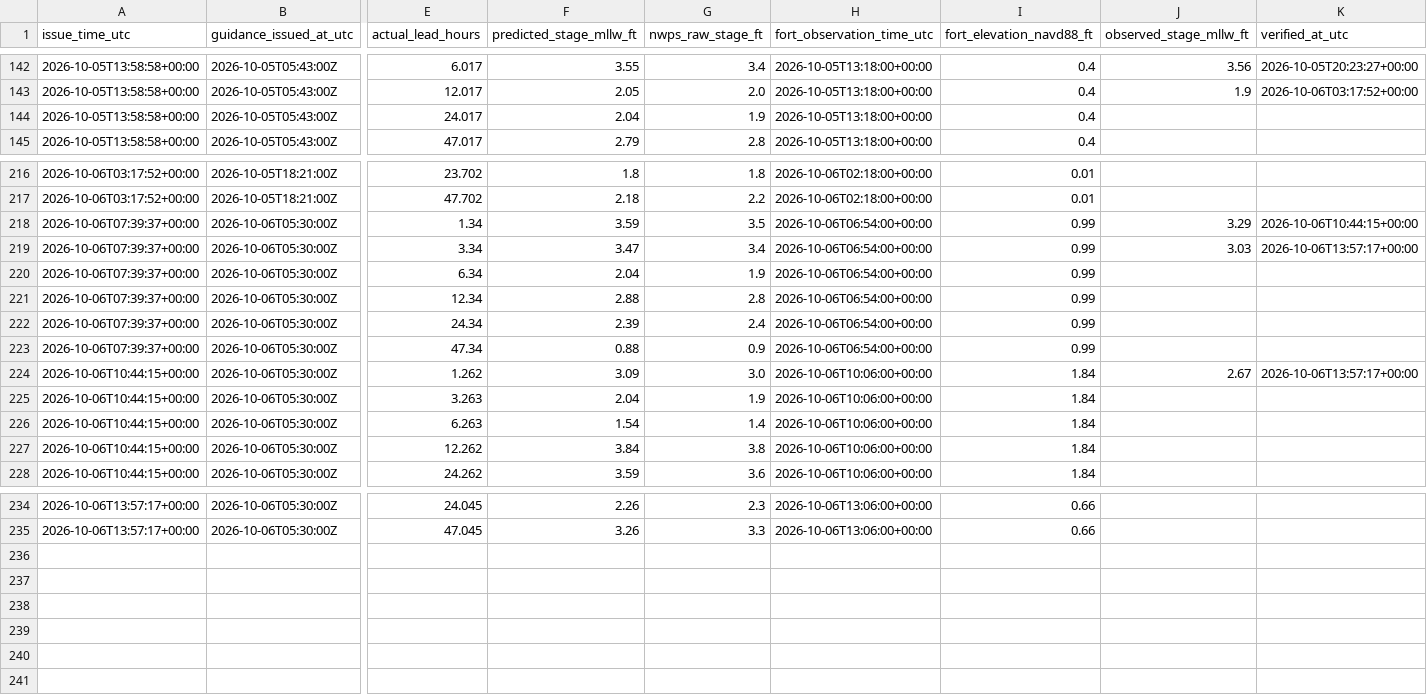
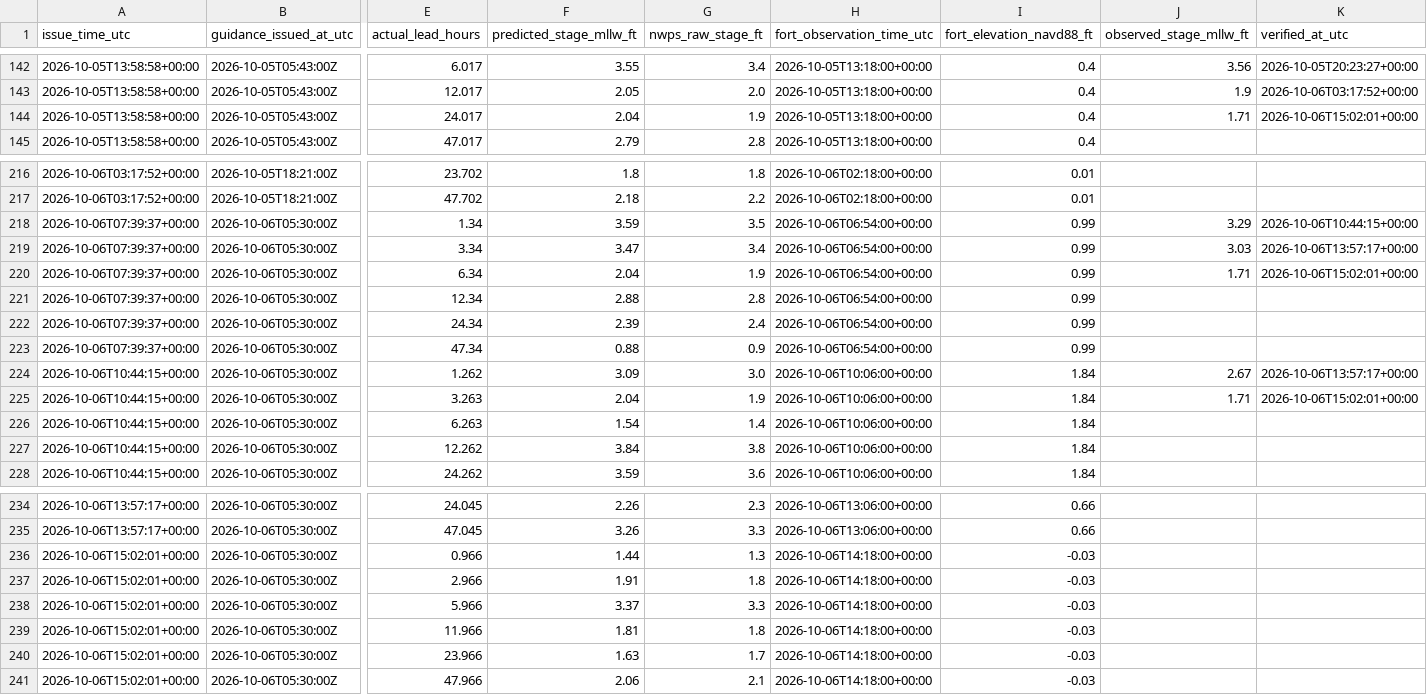
Before and after one commit to flatfoot584/mathews-flood-monitor, a CSV file: issued_forecast_archive.csv, drawn as a sheet; only a part is shown, gaps mark what is left out; rows hold the shown columns only; the diff names each change by its address in the sheet, - before the commit and + after, or states it on an @@ line.

```diff
--- a/issued_forecast_archive.csv
+++ b/issued_forecast_archive.csv
-J144 (observed_stage_mllw_ft): (empty)
+J144 (observed_stage_mllw_ft): 1.71
-K144 (verified_at_utc): (empty)
+K144 (verified_at_utc): 2026-10-06T15:02:01+00:00
-J220 (observed_stage_mllw_ft): (empty)
+J220 (observed_stage_mllw_ft): 1.71
-K220 (verified_at_utc): (empty)
+K220 (verified_at_utc): 2026-10-06T15:02:01+00:00
-J225 (observed_stage_mllw_ft): (empty)
+J225 (observed_stage_mllw_ft): 1.71
-K225 (verified_at_utc): (empty)
+K225 (verified_at_utc): 2026-10-06T15:02:01+00:00
+row 236: 2026-10-06T15:02:01+00:00 | 2026-10-06T05:30:00Z | 0.966 | 1.44 | 1.3 | 2026-10-06T14:18:00+00:00 | -0.03
+row 237: 2026-10-06T15:02:01+00:00 | 2026-10-06T05:30:00Z | 2.966 | 1.91 | 1.8 | 2026-10-06T14:18:00+00:00 | -0.03
+row 238: 2026-10-06T15:02:01+00:00 | 2026-10-06T05:30:00Z | 5.966 | 3.37 | 3.3 | 2026-10-06T14:18:00+00:00 | -0.03
+row 239: 2026-10-06T15:02:01+00:00 | 2026-10-06T05:30:00Z | 11.966 | 1.81 | 1.8 | 2026-10-06T14:18:00+00:00 | -0.03
+row 240: 2026-10-06T15:02:01+00:00 | 2026-10-06T05:30:00Z | 23.966 | 1.63 | 1.7 | 2026-10-06T14:18:00+00:00 | -0.03
+row 241: 2026-10-06T15:02:01+00:00 | 2026-10-06T05:30:00Z | 47.966 | 2.06 | 2.1 | 2026-10-06T14:18:00+00:00 | -0.03
```
Also changed, not shown: archive_hourly_observations.csv, forecast_48h.csv, 11 other files.
